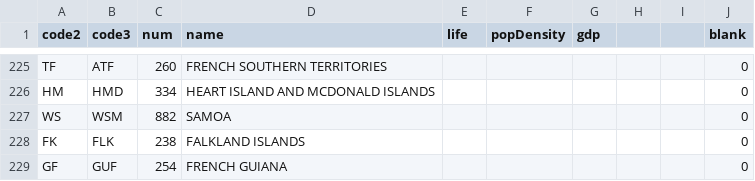
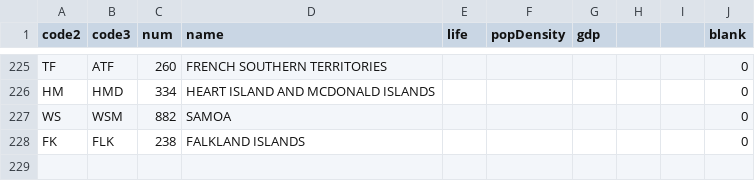
Before and after one commit to wileybenet/d3, a CSV file: disasters/data/country_data.csv, drawn as a sheet; only a part is shown, gaps mark what is left out; the diff names each change by its address in the sheet, - before the commit and + after, or states it on an @@ line.

```diff
--- a/disasters/data/country_data.csv
+++ b/disasters/data/country_data.csv
-row 229: GF | GUF | 254 | FRENCH GUIANA |  |  |  |  |  | 0
```
Also changed, not shown: 7 other files.
